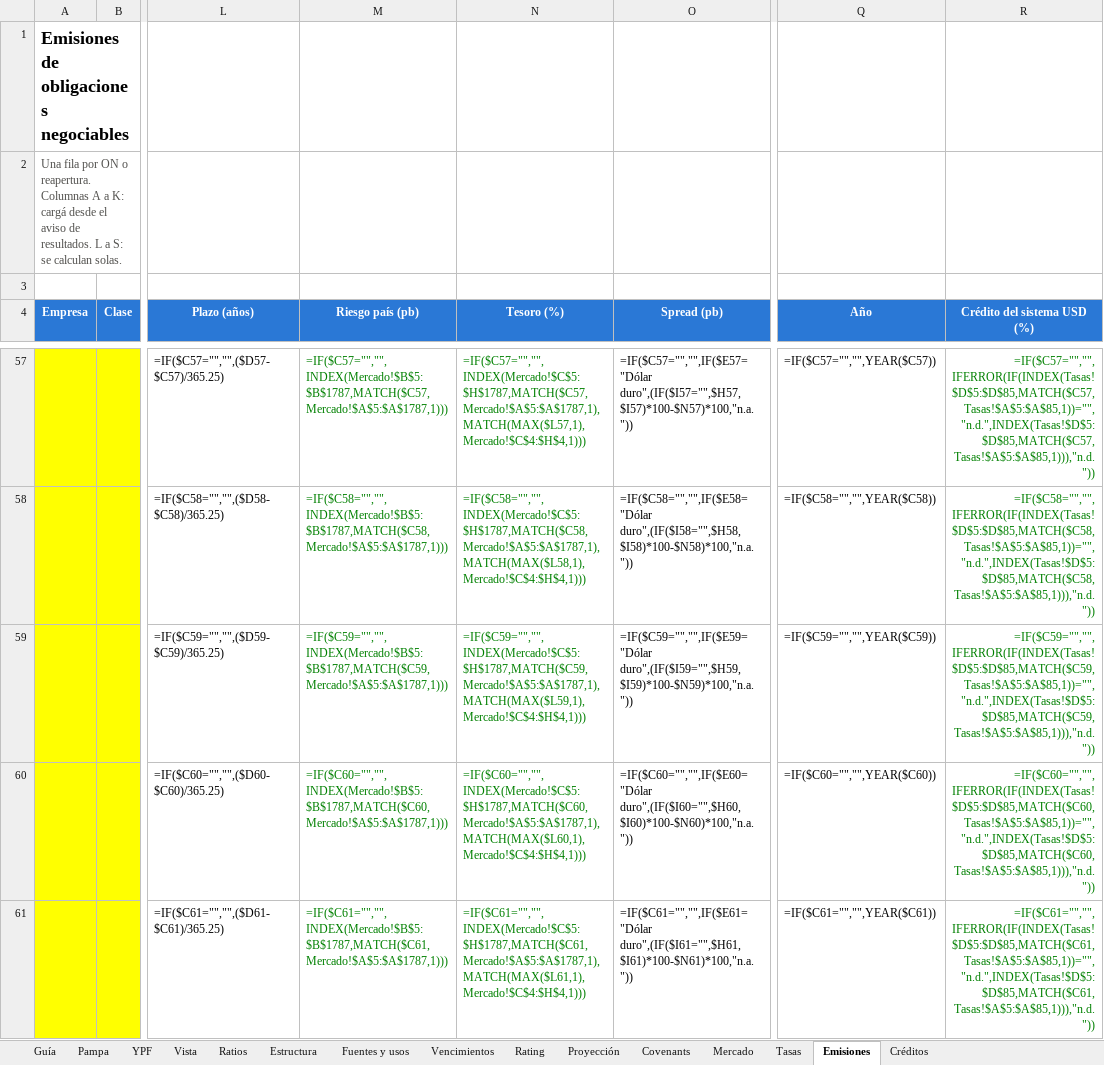
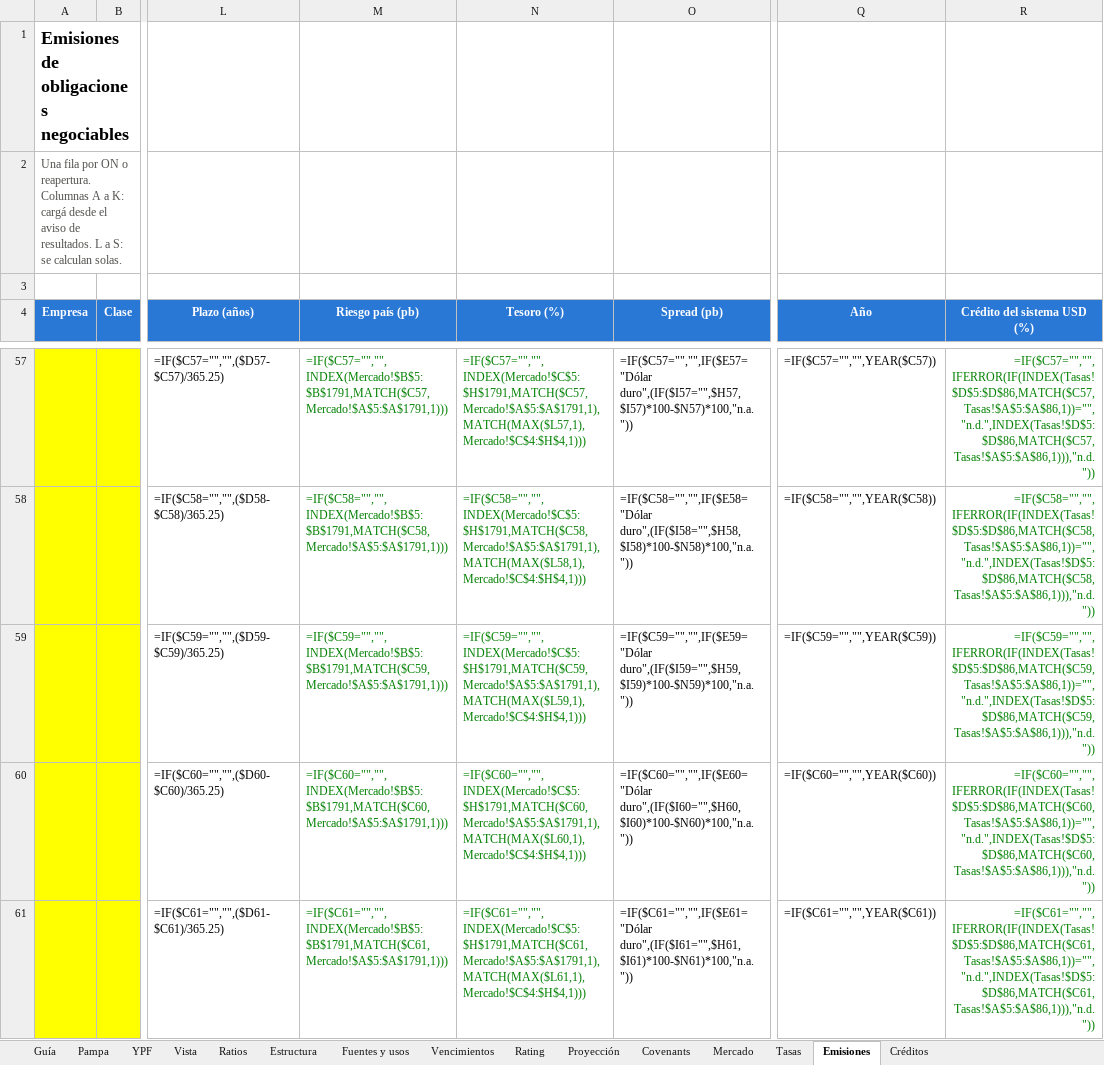
Before and after one commit to alvarez1lucas/analisis-crediticio, an Excel workbook: excel/analisis_crediticio.xlsx, sheet Emisiones, drawn as a sheet; only a part is shown, gaps mark what is left out; values as stored, in another font and other column widths than the file's, no borders; formulas without a stored value are shown as written; the diff covers the shown part only; the diff names each change by its address in the sheet, - before the commit and + after, or states it on an @@ line.

```diff
--- a/excel/analisis_crediticio.xlsx (sheet Emisiones)
+++ b/excel/analisis_crediticio.xlsx (sheet Emisiones)
-M57 (Riesgo país (pb)): =IF($C57="","",INDEX(Mercado!$B$5:$B$1787,MATCH($C57,Mercado!$A$5:$A$1787,1)))
+M57 (Riesgo país (pb)): =IF($C57="","",INDEX(Mercado!$B$5:$B$1791,MATCH($C57,Mercado!$A$5:$A$1791,1)))
-N57 (Tesoro (%)): =IF($C57="","",INDEX(Mercado!$C$5:$H$1787,MATCH($C57,Mercado!$A$5:$A$1787,1),MATCH(MAX($L57,1),Mercado!$C$4:$H$4,1)))
+N57 (Tesoro (%)): =IF($C57="","",INDEX(Mercado!$C$5:$H$1791,MATCH($C57,Mercado!$A$5:$A$1791,1),MATCH(MAX($L57,1),Mercado!$C$4:$H$4,1)))
-R57 (Crédito del sistema USD (%)): =IF($C57="","",IFERROR(IF(INDEX(Tasas!$D$5:$D$85,MATCH($C57,Tasas!$A$5:$A$85,1))="","n.d.",INDEX(Tasas!$D$5:$D$85,MATCH($C57,Tasas!$A$5:$A$85,1))),"n.d."))
+R57 (Crédito del sistema USD (%)): =IF($C57="","",IFERROR(IF(INDEX(Tasas!$D$5:$D$86,MATCH($C57,Tasas!$A$5:$A$86,1))="","n.d.",INDEX(Tasas!$D$5:$D$86,MATCH($C57,Tasas!$A$5:$A$86,1))),"n.d."))
-M58 (Riesgo país (pb)): =IF($C58="","",INDEX(Mercado!$B$5:$B$1787,MATCH($C58,Mercado!$A$5:$A$1787,1)))
+M58 (Riesgo país (pb)): =IF($C58="","",INDEX(Mercado!$B$5:$B$1791,MATCH($C58,Mercado!$A$5:$A$1791,1)))
-N58 (Tesoro (%)): =IF($C58="","",INDEX(Mercado!$C$5:$H$1787,MATCH($C58,Mercado!$A$5:$A$1787,1),MATCH(MAX($L58,1),Mercado!$C$4:$H$4,1)))
+N58 (Tesoro (%)): =IF($C58="","",INDEX(Mercado!$C$5:$H$1791,MATCH($C58,Mercado!$A$5:$A$1791,1),MATCH(MAX($L58,1),Mercado!$C$4:$H$4,1)))
-R58 (Crédito del sistema USD (%)): =IF($C58="","",IFERROR(IF(INDEX(Tasas!$D$5:$D$85,MATCH($C58,Tasas!$A$5:$A$85,1))="","n.d.",INDEX(Tasas!$D$5:$D$85,MATCH($C58,Tasas!$A$5:$A$85,1))),"n.d."))
+R58 (Crédito del sistema USD (%)): =IF($C58="","",IFERROR(IF(INDEX(Tasas!$D$5:$D$86,MATCH($C58,Tasas!$A$5:$A$86,1))="","n.d.",INDEX(Tasas!$D$5:$D$86,MATCH($C58,Tasas!$A$5:$A$86,1))),"n.d."))
-M59 (Riesgo país (pb)): =IF($C59="","",INDEX(Mercado!$B$5:$B$1787,MATCH($C59,Mercado!$A$5:$A$1787,1)))
+M59 (Riesgo país (pb)): =IF($C59="","",INDEX(Mercado!$B$5:$B$1791,MATCH($C59,Mercado!$A$5:$A$1791,1)))
-N59 (Tesoro (%)): =IF($C59="","",INDEX(Mercado!$C$5:$H$1787,MATCH($C59,Mercado!$A$5:$A$1787,1),MATCH(MAX($L59,1),Mercado!$C$4:$H$4,1)))
+N59 (Tesoro (%)): =IF($C59="","",INDEX(Mercado!$C$5:$H$1791,MATCH($C59,Mercado!$A$5:$A$1791,1),MATCH(MAX($L59,1),Mercado!$C$4:$H$4,1)))
-R59 (Crédito del sistema USD (%)): =IF($C59="","",IFERROR(IF(INDEX(Tasas!$D$5:$D$85,MATCH($C59,Tasas!$A$5:$A$85,1))="","n.d.",INDEX(Tasas!$D$5:$D$85,MATCH($C59,Tasas!$A$5:$A$85,1))),"n.d."))
+R59 (Crédito del sistema USD (%)): =IF($C59="","",IFERROR(IF(INDEX(Tasas!$D$5:$D$86,MATCH($C59,Tasas!$A$5:$A$86,1))="","n.d.",INDEX(Tasas!$D$5:$D$86,MATCH($C59,Tasas!$A$5:$A$86,1))),"n.d."))
-M60 (Riesgo país (pb)): =IF($C60="","",INDEX(Mercado!$B$5:$B$1787,MATCH($C60,Mercado!$A$5:$A$1787,1)))
+M60 (Riesgo país (pb)): =IF($C60="","",INDEX(Mercado!$B$5:$B$1791,MATCH($C60,Mercado!$A$5:$A$1791,1)))
-N60 (Tesoro (%)): =IF($C60="","",INDEX(Mercado!$C$5:$H$1787,MATCH($C60,Mercado!$A$5:$A$1787,1),MATCH(MAX($L60,1),Mercado!$C$4:$H$4,1)))
+N60 (Tesoro (%)): =IF($C60="","",INDEX(Mercado!$C$5:$H$1791,MATCH($C60,Mercado!$A$5:$A$1791,1),MATCH(MAX($L60,1),Mercado!$C$4:$H$4,1)))
-R60 (Crédito del sistema USD (%)): =IF($C60="","",IFERROR(IF(INDEX(Tasas!$D$5:$D$85,MATCH($C60,Tasas!$A$5:$A$85,1))="","n.d.",INDEX(Tasas!$D$5:$D$85,MATCH($C60,Tasas!$A$5:$A$85,1))),"n.d."))
+R60 (Crédito del sistema USD (%)): =IF($C60="","",IFERROR(IF(INDEX(Tasas!$D$5:$D$86,MATCH($C60,Tasas!$A$5:$A$86,1))="","n.d.",INDEX(Tasas!$D$5:$D$86,MATCH($C60,Tasas!$A$5:$A$86,1))),"n.d."))
-M61 (Riesgo país (pb)): =IF($C61="","",INDEX(Mercado!$B$5:$B$1787,MATCH($C61,Mercado!$A$5:$A$1787,1)))
+M61 (Riesgo país (pb)): =IF($C61="","",INDEX(Mercado!$B$5:$B$1791,MATCH($C61,Mercado!$A$5:$A$1791,1)))
-N61 (Tesoro (%)): =IF($C61="","",INDEX(Mercado!$C$5:$H$1787,MATCH($C61,Mercado!$A$5:$A$1787,1),MATCH(MAX($L61,1),Mercado!$C$4:$H$4,1)))
+N61 (Tesoro (%)): =IF($C61="","",INDEX(Mercado!$C$5:$H$1791,MATCH($C61,Mercado!$A$5:$A$1791,1),MATCH(MAX($L61,1),Mercado!$C$4:$H$4,1)))
-R61 (Crédito del sistema USD (%)): =IF($C61="","",IFERROR(IF(INDEX(Tasas!$D$5:$D$85,MATCH($C61,Tasas!$A$5:$A$85,1))="","n.d.",INDEX(Tasas!$D$5:$D$85,MATCH($C61,Tasas!$A$5:$A$85,1))),"n.d."))
+R61 (Crédito del sistema USD (%)): =IF($C61="","",IFERROR(IF(INDEX(Tasas!$D$5:$D$86,MATCH($C61,Tasas!$A$5:$A$86,1))="","n.d.",INDEX(Tasas!$D$5:$D$86,MATCH($C61,Tasas!$A$5:$A$86,1))),"n.d."))
```
Also changed, not shown: 309 edited cells elsewhere in this sheet, sheet Mercado, sheet Tasas, charts or pictures, 5 other files.
